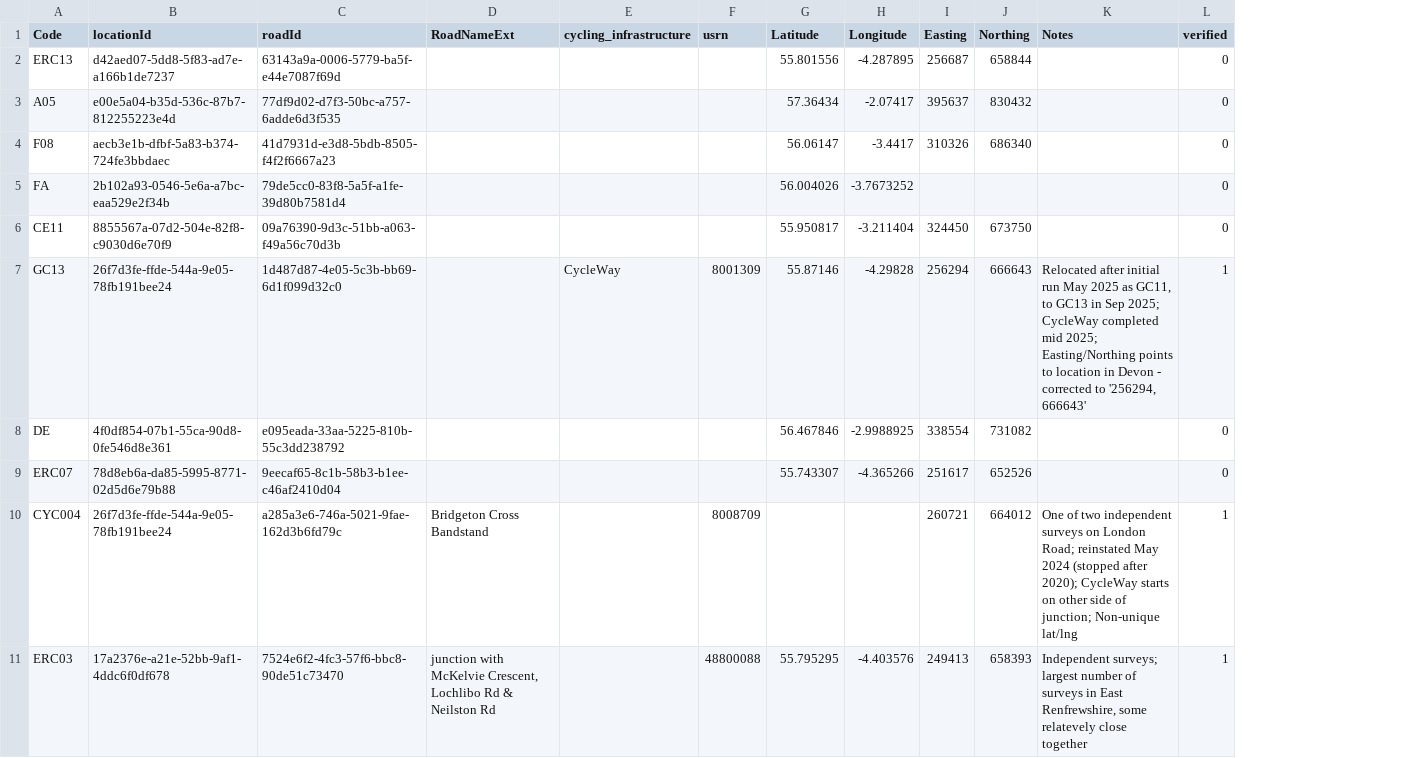
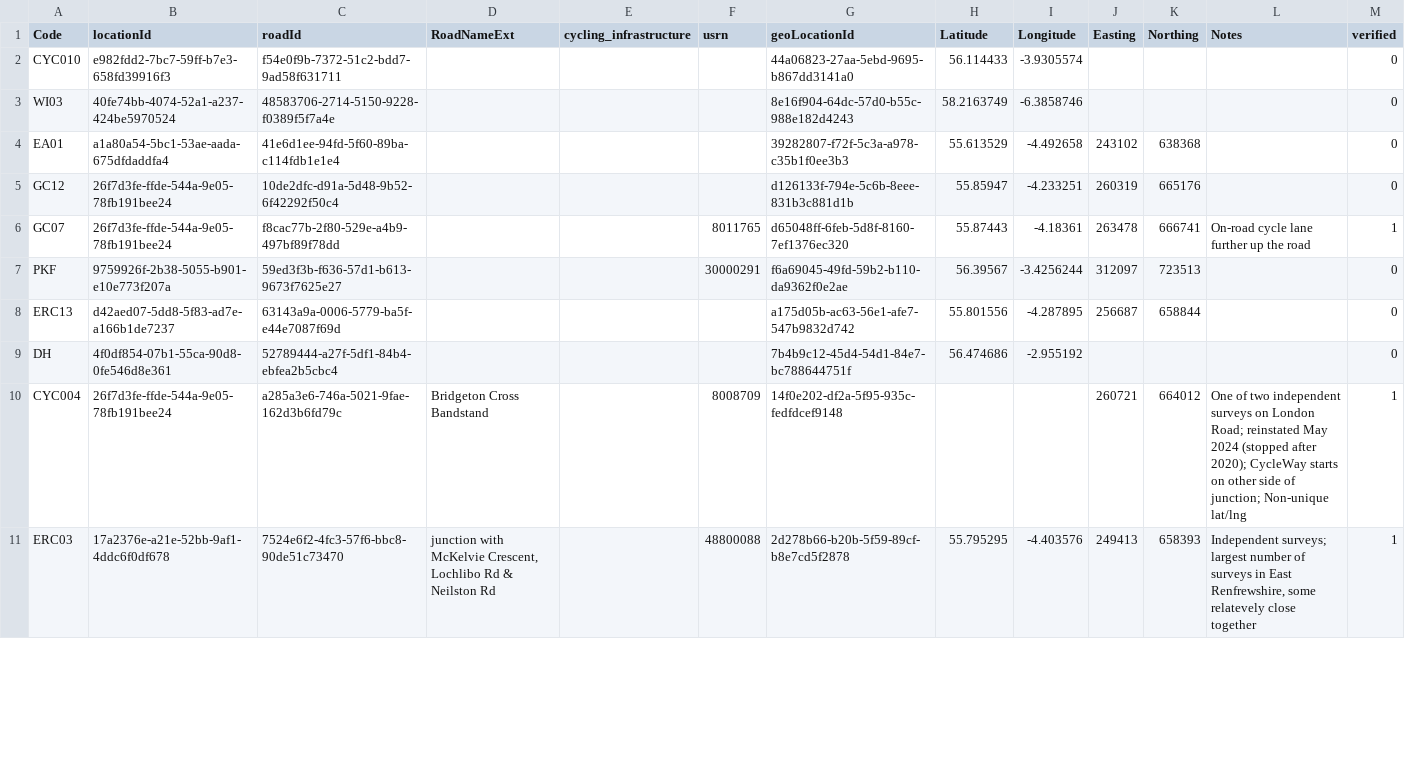
Before and after one commit to aba-sah/aba-sah.github.io, a CSV file: models/traffic_biannual_snapshots_location_metadata.csv, drawn as a sheet; only a part is shown; removed rows and columns are numbered as before the commit, all else as after; the diff names each change by its address in the sheet, - before the commit and + after, or states it on an @@ line.

Commit message:
Add files via upload

```diff
--- a/models/traffic_biannual_snapshots_location_metadata.csv
+++ b/models/traffic_biannual_snapshots_location_metadata.csv
+column G (geoLocationId), row 8: a175d05b-ac63-56e1-afe7-547b9832d742; rows 10-11: 14f0e202-df2a-5f95-935c-fedfdcef9148 | 2d278b66-b20b-5f59-89cf-b8e7cd5f2878
+row 2: CYC010 | e982fdd2-7bc7-59ff-b7e3-658fd39916f3 | f54e0f9b-7372-51c2-bdd7-9ad58f631711 |  |  |  | 44a06823-27aa-5ebd-9695-b867dd3141a0 | 56.114433 | -3.9305574 |  |  |  | 0
+row 3: WI03 | 40fe74bb-4074-52a1-a237-424be5970524 | 48583706-2714-5150-9228-f0389f5f7a4e |  |  |  | 8e16f904-64dc-57d0-b55c-988e182d4243 | 58.2163749 | -6.3858746 |  |  |  | 0
+row 4: EA01 | a1a80a54-5bc1-53ae-aada-675dfdaddfa4 | 41e6d1ee-94fd-5f60-89ba-c114fdb1e1e4 |  |  |  | 39282807-f72f-5c3a-a978-c35b1f0ee3b3 | 55.613529 | -4.492658 | 243102 | 638368 |  | 0
+row 5: GC12 | 26f7d3fe-ffde-544a-9e05-78fb191bee24 | 10de2dfc-d91a-5d48-9b52-6f42292f50c4 |  |  |  | d126133f-794e-5c6b-8eee-831b3c881d1b | 55.85947 | -4.233251 | 260319 | 665176 |  | 0
+row 6: GC07 | 26f7d3fe-ffde-544a-9e05-78fb191bee24 | f8cac77b-2f80-529e-a4b9-497bf89f78dd |  |  | 8011765 | d65048ff-6feb-5d8f-8160-7ef1376ec320 | 55.87443 | -4.18361 | 263478 | 666741 | On-road cycle lane further up the road | 1
+row 7: PKF | 9759926f-2b38-5055-b901-e10e773f207a | 59ed3f3b-f636-57d1-b613-9673f7625e27 |  |  | 30000291 | f6a69045-49fd-59b2-b110-da9362f0e2ae | 56.39567 | -3.4256244 | 312097 | 723513 |  | 0
-row 3: A05 | e00e5a04-b35d-536c-87b7-812255223e4d | 77df9d02-d7f3-50bc-a757-6adde6d3f535 |  |  |  | 57.36434 | -2.07417 | 395637 | 830432 |  | 0
-row 4: F08 | aecb3e1b-dfbf-5a83-b374-724fe3bbdaec | 41d7931d-e3d8-5bdb-8505-f4f2f6667a23 |  |  |  | 56.06147 | -3.4417 | 310326 | 686340 |  | 0
-row 5: FA | 2b102a93-0546-5e6a-a7bc-eaa529e2f34b | 79de5cc0-83f8-5a5f-a1fe-39d80b7581d4 |  |  |  | 56.004026 | -3.7673252 |  |  |  | 0
-row 6: CE11 | 8855567a-07d2-504e-82f8-c9030d6e70f9 | 09a76390-9d3c-51bb-a063-f49a56c70d3b |  |  |  | 55.950817 | -3.211404 | 324450 | 673750 |  | 0
-row 7: GC13 | 26f7d3fe-ffde-544a-9e05-78fb191bee24 | 1d487d87-4e05-5c3b-bb69-6d1f099d32c0 |  | CycleWay | 8001309 | 55.87146 | -4.29828 | 256294 | 666643 | Relocated after initial run May 2025 as GC11, to GC13 in Sep 2025; CycleWay completed mid 2025; Easting/Northing points to location in Devon - corrected to '256294, 666643' | 1
-row 8: DE | 4f0df854-07b1-55ca-90d8-0fe546d8e361 | e095eada-33aa-5225-810b-55c3dd238792 |  |  |  | 56.467846 | -2.9988925 | 338554 | 731082 |  | 0
-row 9: ERC07 | 78d8eb6a-da85-5995-8771-02d5d6e79b88 | 9eecaf65-8c1b-58b3-b1ee-c46af2410d04 |  |  |  | 55.743307 | -4.365266 | 251617 | 652526 |  | 0
+row 9: DH | 4f0df854-07b1-55ca-90d8-0fe546d8e361 | 52789444-a27f-5df1-84b4-ebfea2b5cbc4 |  |  |  | 7b4b9c12-45d4-54d1-84e7-bc788644751f | 56.474686 | -2.955192 |  |  |  | 0
```
